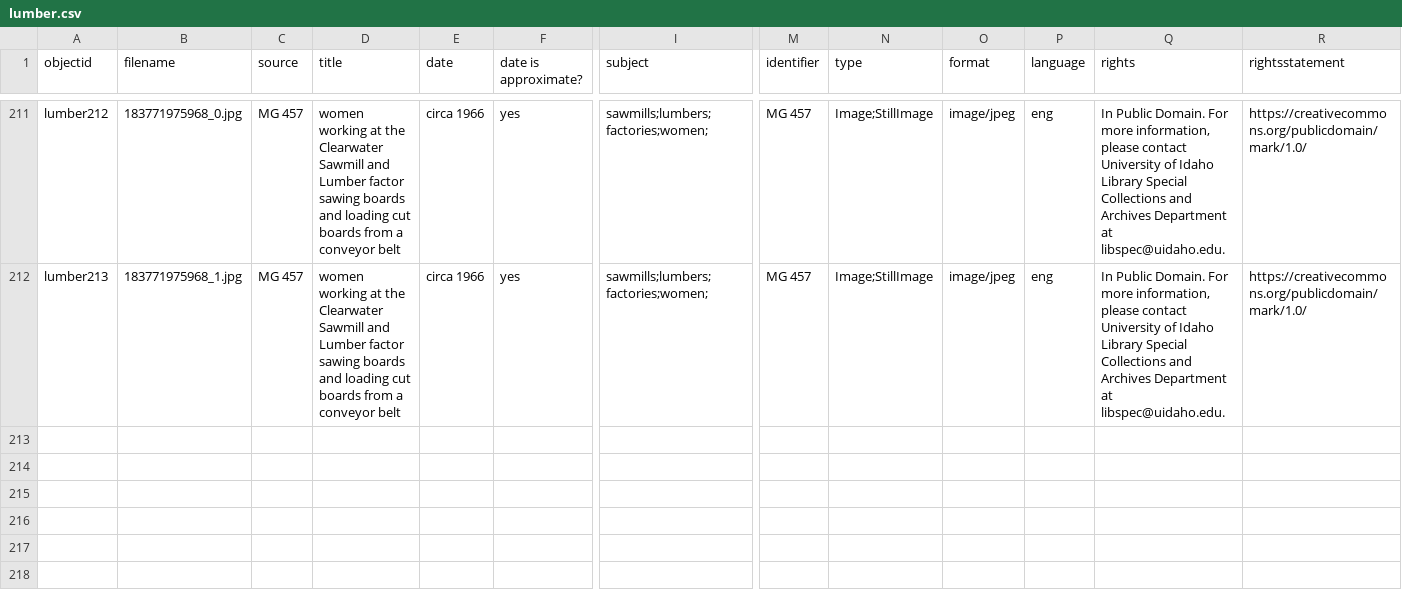
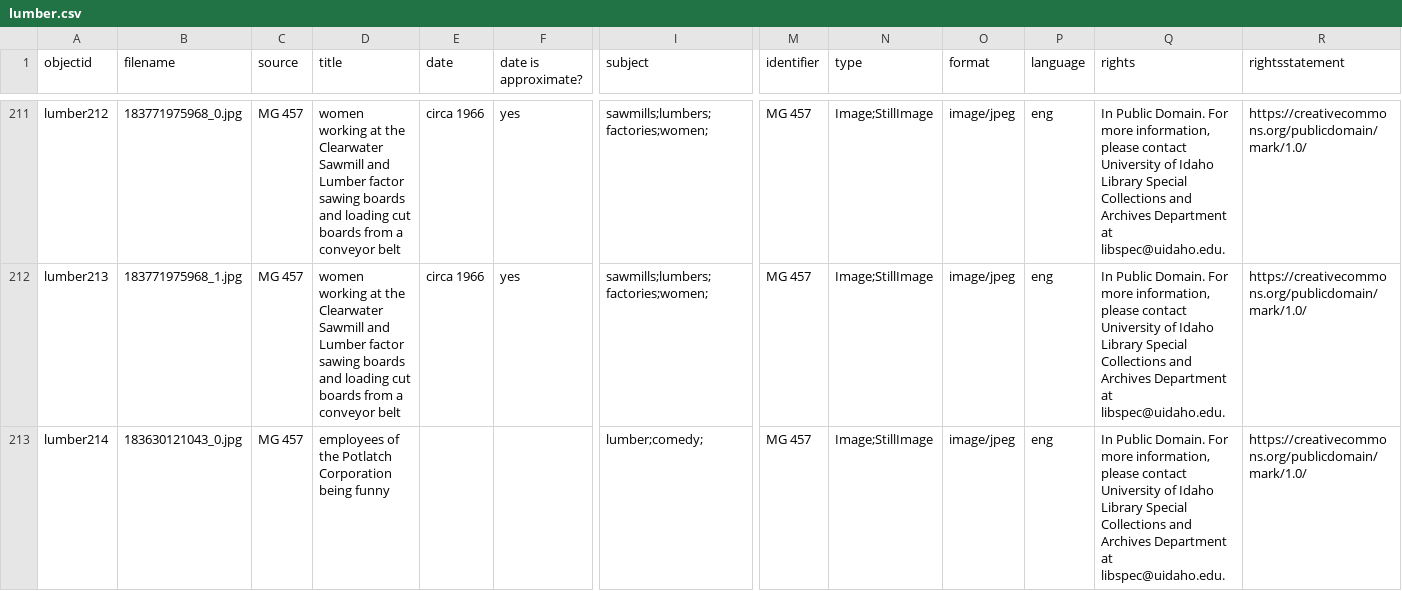
Before and after one commit to uidaholib/spec-lumber, a CSV file: _data/lumber.csv, drawn as a sheet; only a part is shown, gaps mark what is left out; rows hold the shown columns only; the diff names each change by its address in the sheet, - before the commit and + after, or states it on an @@ line.

Commit message:
added image to working collection

```diff
--- a/_data/lumber.csv
+++ b/_data/lumber.csv
+row 213: lumber214 | 183630121043_0.jpg | MG 457 | employees of the Potlatch Corporation being funny |  |  | lumber;comedy; | MG 457 | Image;StillImage | image/jpeg | eng | In Public Domain. For more information, please contact University of Idaho Library Special Collections and Archives Department at libspec@uidaho.edu. | https://creativecommons.org/publicdomain/mark/1.0/
```
Also changed, not shown: 2 other files.
